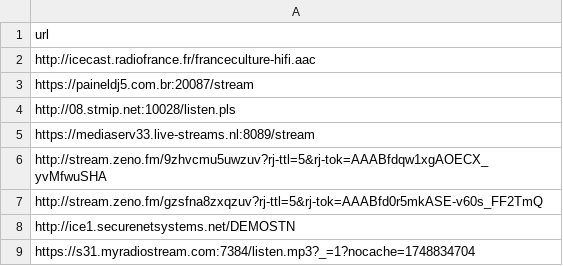
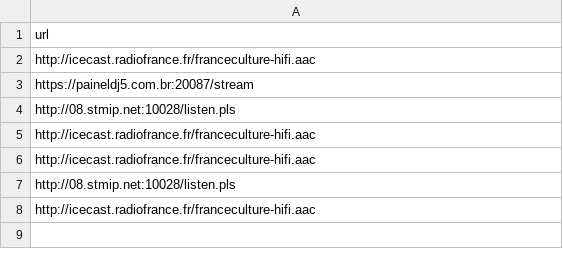
Before and after one commit to web-radio-podcast-picker/check-url, a CSV file: radio_urls.csv, drawn as a sheet.

```diff
--- a/radio_urls.csv
+++ b/radio_urls.csv
@@ -4,6 +4,5 @@ https://paineldj5.com.br:20087/stream
 http://08.stmip.net:10028/listen.pls
-https://mediaserv33.live-streams.nl:8089/stream
-http://stream.zeno.fm/9zhvcmu5uwzuv?rj-ttl=5&rj-tok=AAABfdqw1xgAOECX_yvMfwuSHA
-http://stream.zeno.fm/gzsfna8zxqzuv?rj-ttl=5&rj-tok=AAABfd0r5mkASE-v60s_FF2TmQ
-http://ice1.securenetsystems.net/DEMOSTN
-https://s31.myradiostream.com:7384/listen.mp3?_=1?nocache=1748834704
+http://icecast.radiofrance.fr/franceculture-hifi.aac
+http://icecast.radiofrance.fr/franceculture-hifi.aac
+http://08.stmip.net:10028/listen.pls
+http://icecast.radiofrance.fr/franceculture-hifi.aac
```
Also changed, not shown: radio_results.csv, 2 other files.
